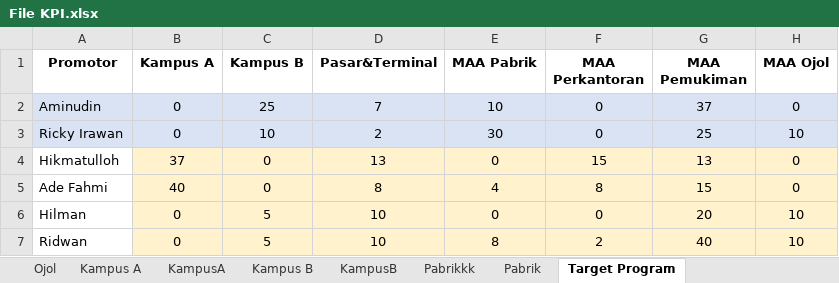
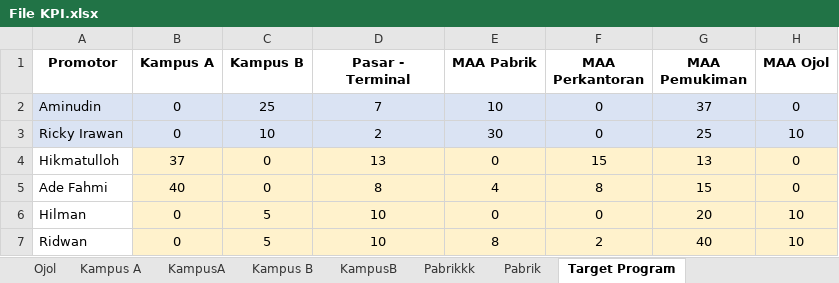
Before and after one commit to yonatandatamaster/yonatan, an Excel workbook: File KPI.xlsx, sheet Target Program, drawn as a sheet; values as stored, in another font and other column widths than the file's, no borders; the diff names each change by its address in the sheet, - before the commit and + after, or states it on an @@ line.

Commit message:
Update File KPI.xlsx

```diff
--- a/File KPI.xlsx (sheet Target Program)
+++ b/File KPI.xlsx (sheet Target Program)
-D1: Pasar&Terminal
+D1: Pasar - Terminal
```
